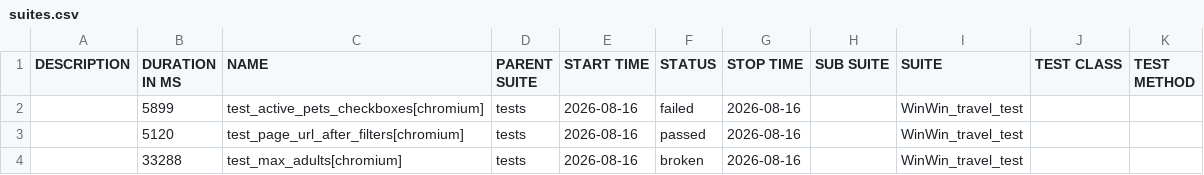
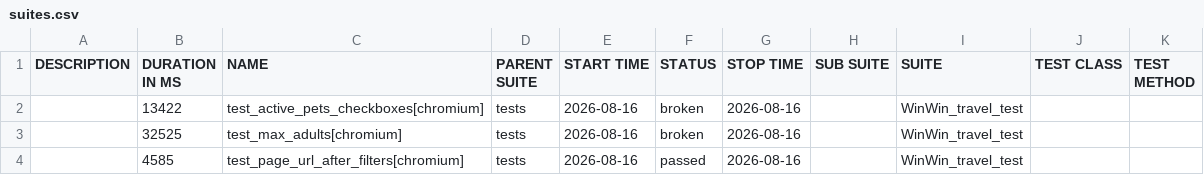
Before and after one commit to Gampadich/WinWin.travel-test-task, a CSV file: data/suites.csv, drawn as a sheet.

```diff
--- a/data/suites.csv
+++ b/data/suites.csv
@@ -1,4 +1,4 @@
 "DESCRIPTION","DURATION IN MS","NAME","PARENT SUITE","START TIME","STATUS","STOP TIME","SUB SUITE","SUITE","TEST CLASS","TEST METHOD"
-"","5899","test_active_pets_checkboxes[chromium]","tests","2026-08-16","failed","2026-08-16","","WinWin_travel_test","",""
-"","5120","test_page_url_after_filters[chromium]","tests","2026-08-16","passed","2026-08-16","","WinWin_travel_test","",""
-"","33288","test_max_adults[chromium]","tests","2026-08-16","broken","2026-08-16","","WinWin_travel_test","",""
+"","13422","test_active_pets_checkboxes[chromium]","tests","2026-08-16","broken","2026-08-16","","WinWin_travel_test","",""
+"","32525","test_max_adults[chromium]","tests","2026-08-16","broken","2026-08-16","","WinWin_travel_test","",""
+"","4585","test_page_url_after_filters[chromium]","tests","2026-08-16","passed","2026-08-16","","WinWin_travel_test","",""
```
Also changed, not shown: data/behaviors.csv, 31 other files.
